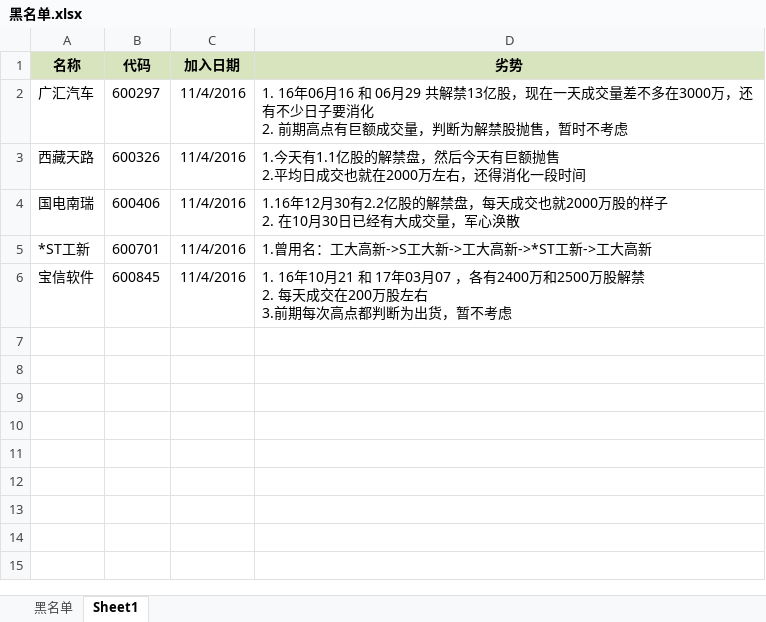
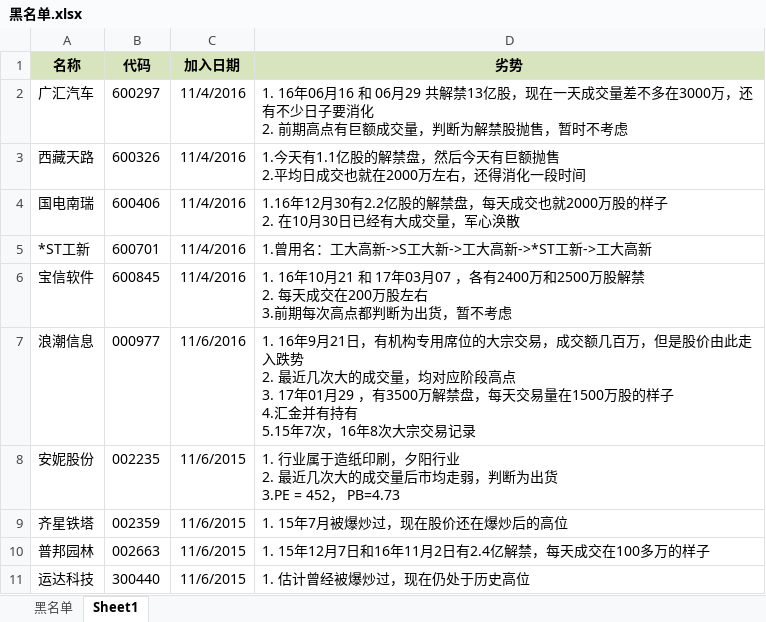
Before and after one commit to waterstonemf/Stock, an Excel workbook: 黑名单.xlsx, sheet Sheet1, drawn as a sheet; values as stored, in another font and other column widths than the file's, no borders; ↵ is a line break in a cell; the diff names each change by its address in the sheet, - before the commit and + after, or states it on an @@ line.

Commit message:
new black white list

```diff
--- a/黑名单.xlsx (sheet Sheet1)
+++ b/黑名单.xlsx (sheet Sheet1)
+row 7: 浪潮信息 | 000977 | 11/6/2016 | 1. 16年9月21日，有机构专用席位的大宗交易，成交额几百万，但是股价由此走入跌势 ↵ 2. 最近几次大的成交量，均对应阶段高点 ↵ 3. 17年01月29 ，有3500万解禁盘，每天交易量在1500万股的样子 ↵ 4.汇金并有持有 ↵ 5.15年7次，16年8次大宗交易记录
+row 8: 安妮股份 | 002235 | 11/6/2015 | 1. 行业属于造纸印刷，夕阳行业 ↵ 2. 最近几次大的成交量后市均走弱，判断为出货 ↵ 3.PE = 452， PB=4.73
+row 9: 齐星铁塔 | 002359 | 11/6/2015 | 1. 15年7月被爆炒过，现在股价还在爆炒后的高位
+row 10: 普邦园林 | 002663 | 11/6/2015 | 1. 15年12月7日和16年11月2日有2.4亿解禁，每天成交在100多万的样子
+row 11: 运达科技 | 300440 | 11/6/2015 | 1. 估计曾经被爆炒过，现在仍处于历史高位
```
Also changed, not shown: 白名单.xlsx, 1 other file.
